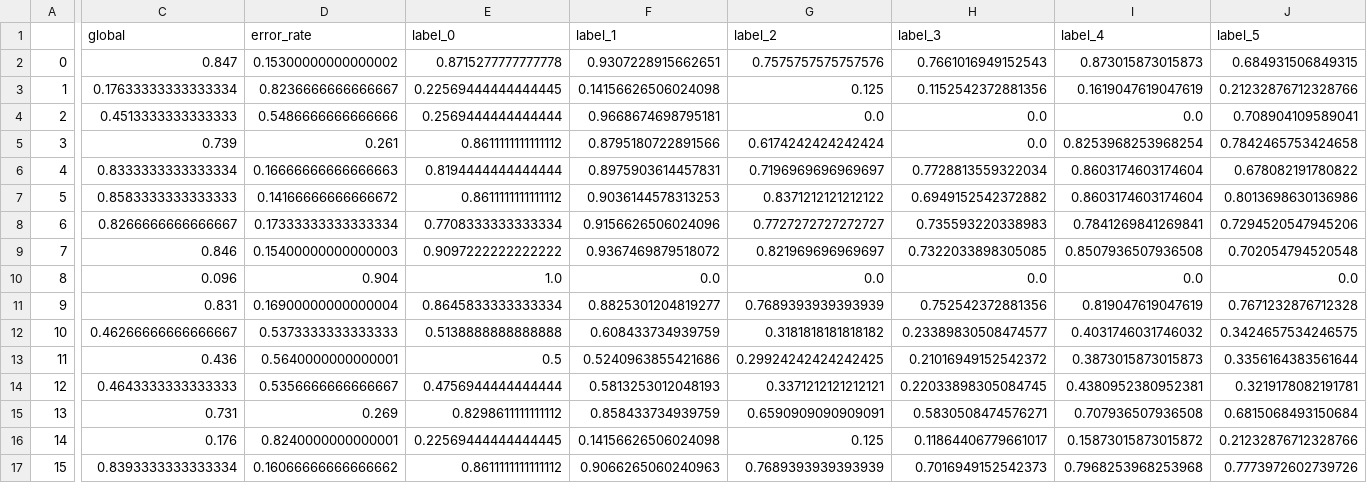
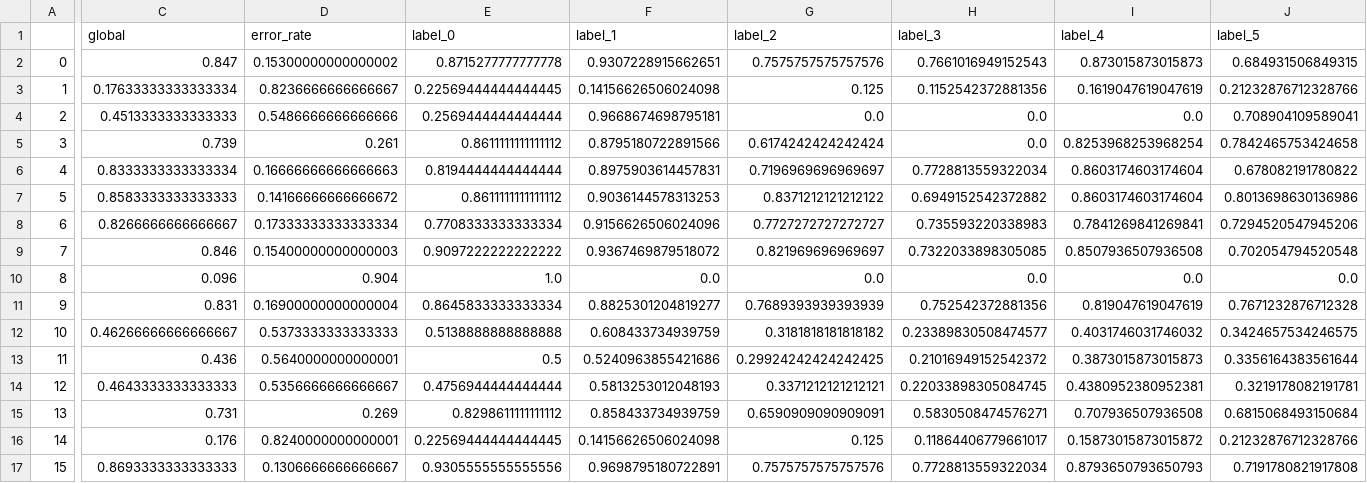
Before and after one commit to rainmilk/contra, a CSV file: result_analysis/visualize_results_cvpr/cifar-10_0.1_symmetric.csv, drawn as a sheet; only a part is shown, gaps mark what is left out; the diff covers the shown part only; the diff names each change by its address in the sheet, - before the commit and + after, or states it on an @@ line.

```diff
--- a/result_analysis/visualize_results_cvpr/cifar-10_0.1_symmetric.csv
+++ b/result_analysis/visualize_results_cvpr/cifar-10_0.1_symmetric.csv
-C17 (global): 0.8393333333333334
+C17 (global): 0.8693333333333333
-D17 (error_rate): 0.16066666666666662
+D17 (error_rate): 0.1306666666666667
-E17 (label_0): 0.8611111111111112
+E17 (label_0): 0.9305555555555556
-F17 (label_1): 0.9066265060240963
+F17 (label_1): 0.9698795180722891
-G17 (label_2): 0.7689393939393939
+G17 (label_2): 0.7575757575757576
-H17 (label_3): 0.7016949152542373
+H17 (label_3): 0.7728813559322034
-I17 (label_4): 0.7968253968253968
+I17 (label_4): 0.8793650793650793
-J17 (label_5): 0.7773972602739726
+J17 (label_5): 0.7191780821917808
```
Also changed, not shown: 4 edited cells elsewhere in this file, result_analysis/visualize_results_cvpr/cifar-10_0.25_symmetric.csv, result_analysis/visualize_results_cvpr/cifar-10_0.5_symmetric.csv, 18 other files.
